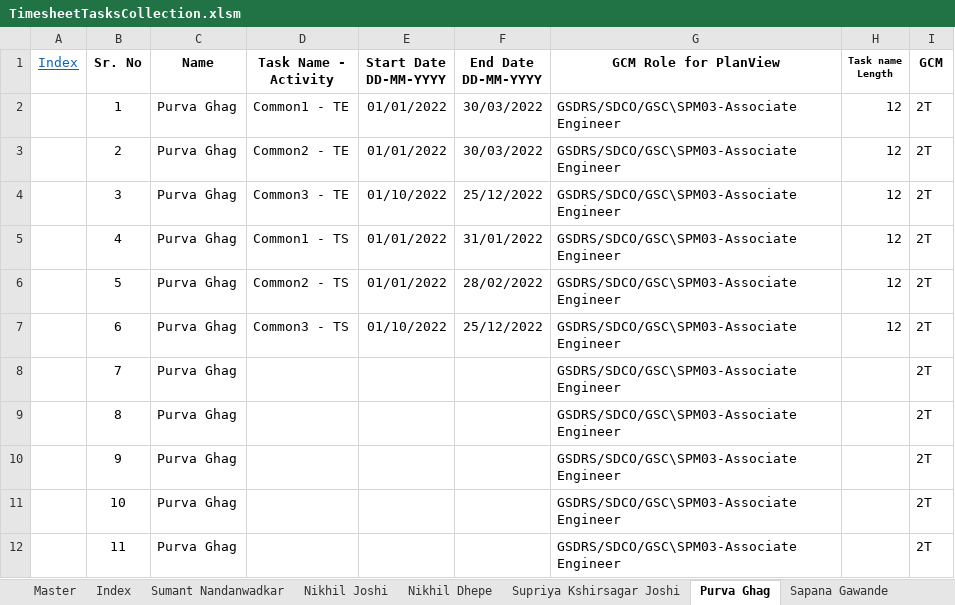
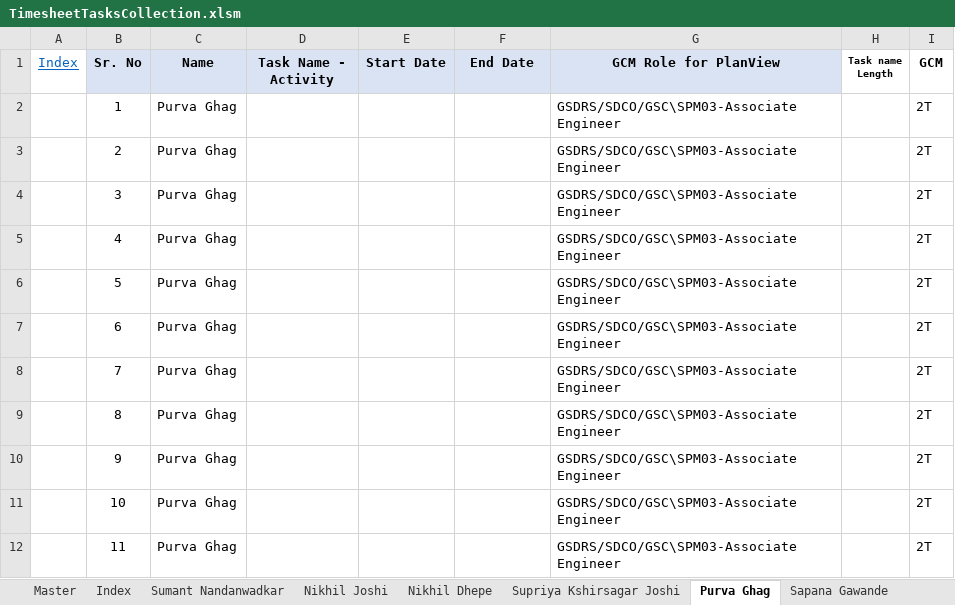
Before and after one commit to nikhil2joshi/PlanView, an Excel workbook: PlanView/TimesheetTasksCollection.xlsm, sheet Purva Ghag, drawn as a sheet; values as stored, in another font and other column widths than the file's, no borders; ↵ is a line break in a cell; the diff names each change by its address in the sheet, - before the commit and + after, or states it on an @@ line.

Commit message:
Addition of New/extension of task - Partial with staleness exception

```diff
--- a/PlanView/TimesheetTasksCollection.xlsm (sheet Purva Ghag)
+++ b/PlanView/TimesheetTasksCollection.xlsm (sheet Purva Ghag)
-B1:G1 fill: none
+B1:G1 fill: #DAE3F3
-E1: Start Date ↵ DD-MM-YYYY
+E1: Start Date
-F1: End Date ↵ DD-MM-YYYY
+F1: End Date
-D2 (Task Name - Activity): Common1 - TE
+D2 (Task Name - Activity): (empty)
-E2:E3 (Start Date): 01/01/2022
+E2:E3 (Start Date): (empty)
-F2:F3 (End Date): 30/03/2022
+F2:F3 (End Date): (empty)
-H2:H7 (Task name Length): 12
+H2:H7 (Task name Length): (empty)
-D3 (Task Name - Activity): Common2 - TE
+D3 (Task Name - Activity): (empty)
-D4 (Task Name - Activity): Common3 - TE
+D4 (Task Name - Activity): (empty)
-E4 (Start Date): 01/10/2022
+E4 (Start Date): (empty)
-F4 (End Date): 25/12/2022
+F4 (End Date): (empty)
-D5 (Task Name - Activity): Common1 - TS
+D5 (Task Name - Activity): (empty)
-E5:E6 (Start Date): 01/01/2022
+E5:E6 (Start Date): (empty)
-F5 (End Date): 31/01/2022
+F5 (End Date): (empty)
-D6 (Task Name - Activity): Common2 - TS
+D6 (Task Name - Activity): (empty)
-F6 (End Date): 28/02/2022
+F6 (End Date): (empty)
-D7 (Task Name - Activity): Common3 - TS
+D7 (Task Name - Activity): (empty)
-E7 (Start Date): 01/10/2022
+E7 (Start Date): (empty)
-F7 (End Date): 25/12/2022
+F7 (End Date): (empty)
```
Also changed, not shown: sheet Master, sheet Supriya Kshirsagar Joshi, sheet Nikhil Dhepe, sheet Nikhil Joshi, sheet Sumant Nandanwadkar, sheet Amit Sinha, 3 more sheets, other sheet tabs, 5 other files.
